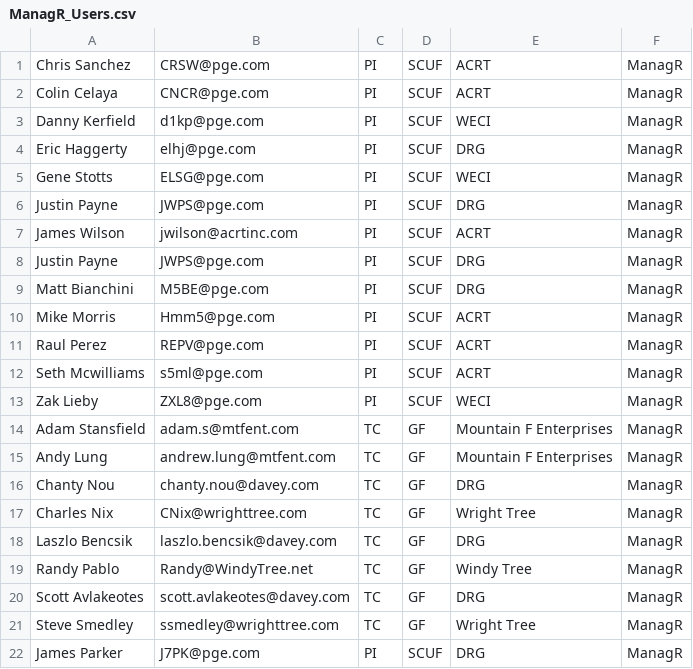
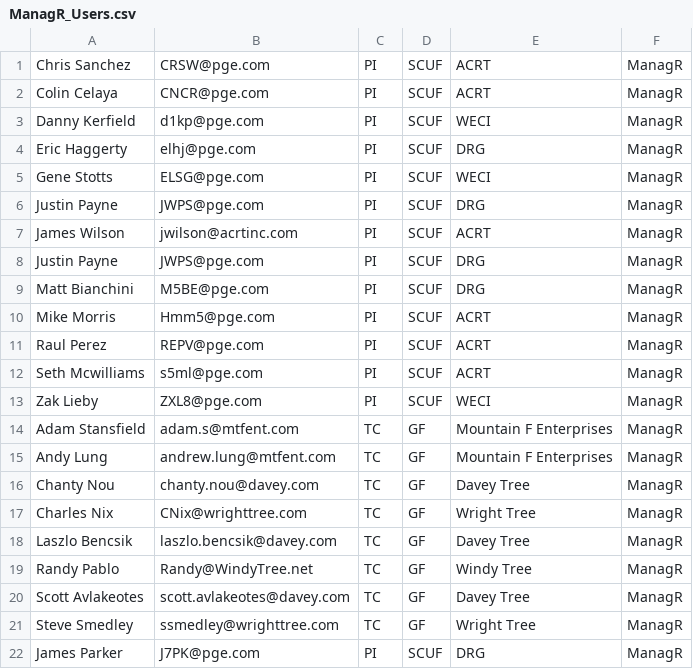
Before and after one commit to ahza64/snipits, a CSV file: migrate/migration/2016-06-09_user_company_migration/ManagR_Users.csv, drawn as a sheet.

Commit message:
changed DRG to Davey Tree for TC

```diff
--- a/migrate/migration/2016-06-09_user_company_migration/ManagR_Users.csv
+++ b/migrate/migration/2016-06-09_user_company_migration/ManagR_Users.csv
@@ -15,7 +15,7 @@ Adam Stansfield,adam.s@mtfent.com,TC,GF,Mountain F Enterprises,ManagR
 Andy Lung,andrew.lung@mtfent.com,TC,GF,Mountain F Enterprises,ManagR
-Chanty Nou,chanty.nou@davey.com,TC,GF,DRG,ManagR
+Chanty Nou,chanty.nou@davey.com,TC,GF,Davey Tree,ManagR
 Charles Nix,CNix@wrighttree.com,TC,GF,Wright Tree,ManagR
-Laszlo Bencsik,laszlo.bencsik@davey.com,TC,GF,DRG,ManagR
+Laszlo Bencsik,laszlo.bencsik@davey.com,TC,GF,Davey Tree,ManagR
 Randy Pablo,Randy@WindyTree.net,TC,GF,Windy Tree,ManagR
-Scott Avlakeotes,scott.avlakeotes@davey.com,TC,GF,DRG,ManagR
+Scott Avlakeotes,scott.avlakeotes@davey.com,TC,GF,Davey Tree,ManagR
 Steve Smedley,ssmedley@wrighttree.com,TC,GF,Wright Tree,ManagR
```
Also changed, not shown: migrate/migration/2016-06-09_user_company_migration/PlanR_Users.csv.
